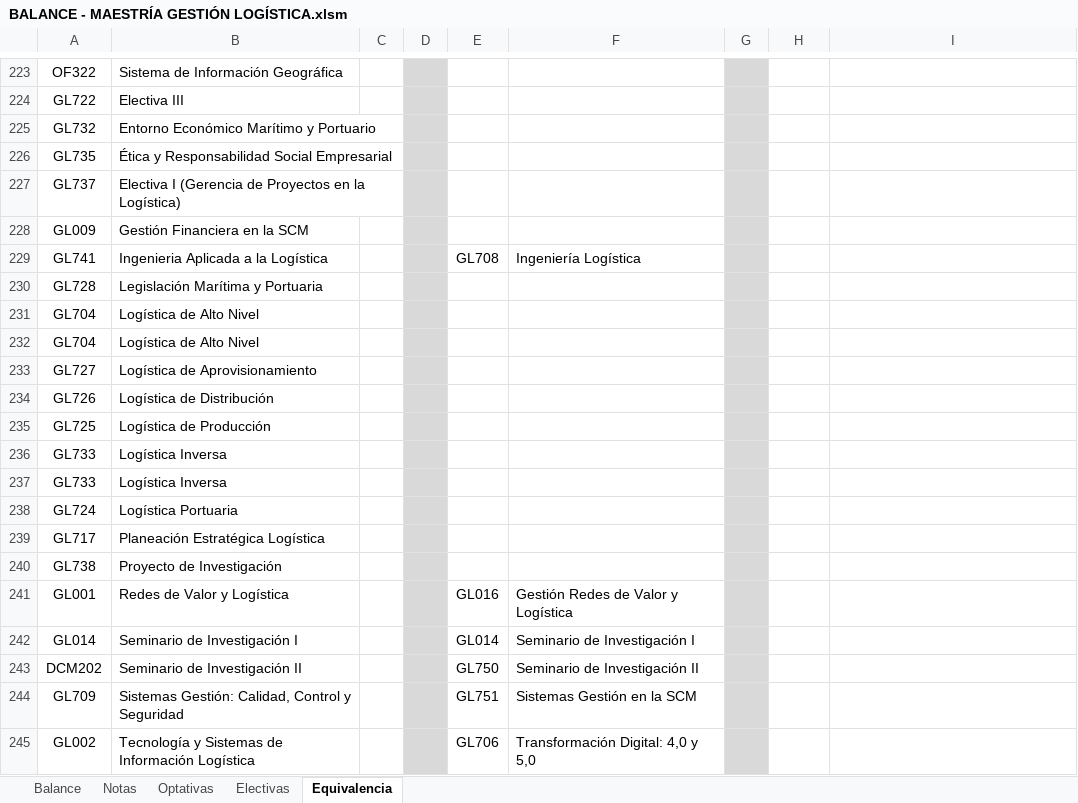
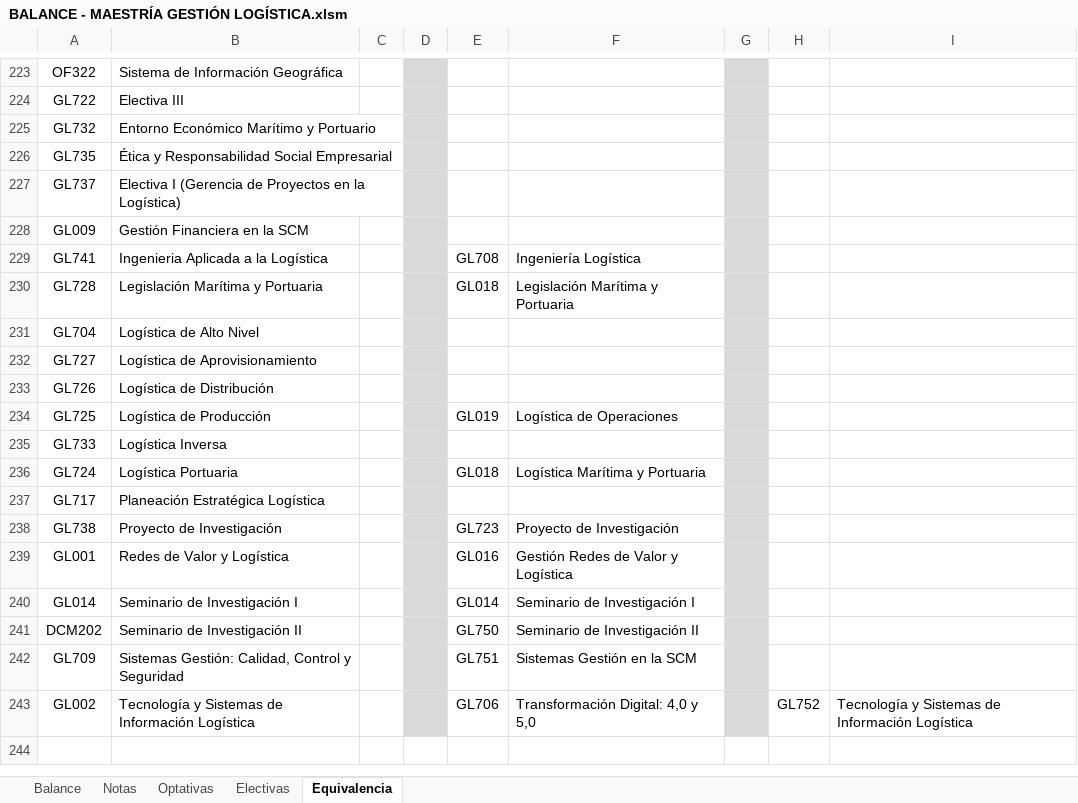
Before and after one commit to BEYTYC/images, an Excel workbook: public/docs/balances/BALANCE - MAESTRÍA GESTIÓN LOGÍSTICA.xlsm, sheet Equivalencia, drawn as a sheet; only a part is shown, gaps mark what is left out; values as stored, in another font and other column widths than the file's, no borders; conditional formats not drawn; removed rows and columns are numbered as before the commit, all else as after; the diff names each change by its address in the sheet, - before the commit and + after, or states it on an @@ line.

Commit message:
Add files via upload

```diff
--- a/public/docs/balances/BALANCE - MAESTRÍA GESTIÓN LOGÍSTICA.xlsm (sheet Equivalencia)
+++ b/public/docs/balances/BALANCE - MAESTRÍA GESTIÓN LOGÍSTICA.xlsm (sheet Equivalencia)
-E230: (empty)
+E230: GL018
-F230: (empty)
+F230: Legislación Marítima y Portuaria
-row 231: GL704 | Logística de Alto Nivel
-E234: (empty)
+E234: GL019
-F234: (empty)
+F234: Logística de Operaciones
-row 237: GL733 | Logística Inversa
-E236: (empty)
+E236: GL018
-F236: (empty)
+F236: Logística Marítima y Portuaria
-E238: (empty)
+E238: GL723
-F238: (empty)
+F238: Proyecto de Investigación
-H243: (empty)
+H243: GL752
-I243: (empty)
+I243: Tecnología y Sistemas de Información Logística
```
Also changed, not shown: sheet Balance, sheet Optativas, formulas that keep their value, charts or pictures.
